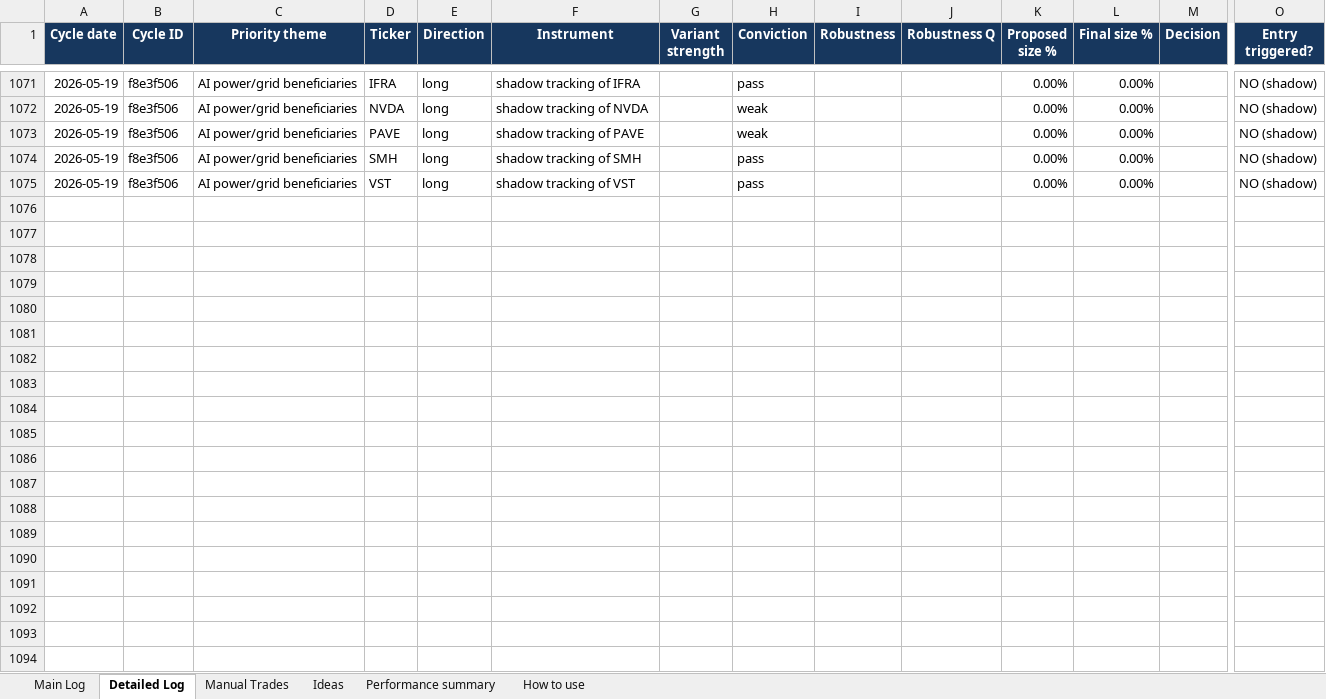
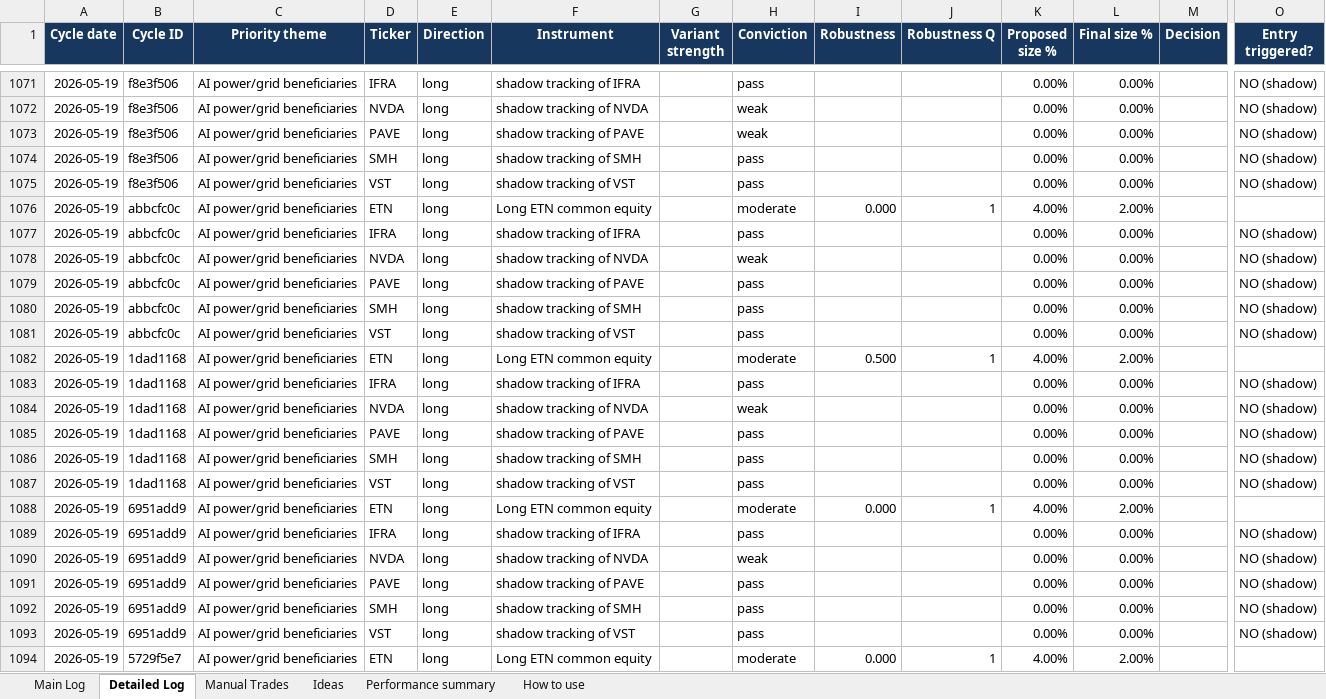
Before and after one commit to terenceobrien/Investment-Operator, an Excel workbook: backend/data/agent_system/helix_trade_log.xlsx, sheet Detailed Log, drawn as a sheet; only a part is shown, gaps mark what is left out; values as stored, in another font and other column widths than the file's, no borders; rows hold the shown columns only; the diff covers the shown part only; the diff names each change by its address in the sheet, - before the commit and + after, or states it on an @@ line.

```diff
--- a/backend/data/agent_system/helix_trade_log.xlsx (sheet Detailed Log)
+++ b/backend/data/agent_system/helix_trade_log.xlsx (sheet Detailed Log)
+row 1076: 2026-05-19 | abbcfc0c | AI power/grid beneficiaries | ETN | long | Long ETN common equity |  | moderate | 0.000 | 1 | 4.00% | 2.00%
+row 1077: 2026-05-19 | abbcfc0c | AI power/grid beneficiaries | IFRA | long | shadow tracking of IFRA |  | pass |  |  | 0.00% | 0.00% |  | NO (shadow)
+row 1078: 2026-05-19 | abbcfc0c | AI power/grid beneficiaries | NVDA | long | shadow tracking of NVDA |  | weak |  |  | 0.00% | 0.00% |  | NO (shadow)
+row 1079: 2026-05-19 | abbcfc0c | AI power/grid beneficiaries | PAVE | long | shadow tracking of PAVE |  | pass |  |  | 0.00% | 0.00% |  | NO (shadow)
+row 1080: 2026-05-19 | abbcfc0c | AI power/grid beneficiaries | SMH | long | shadow tracking of SMH |  | pass |  |  | 0.00% | 0.00% |  | NO (shadow)
+row 1081: 2026-05-19 | abbcfc0c | AI power/grid beneficiaries | VST | long | shadow tracking of VST |  | pass |  |  | 0.00% | 0.00% |  | NO (shadow)
+row 1082: 2026-05-19 | 1dad1168 | AI power/grid beneficiaries | ETN | long | Long ETN common equity |  | moderate | 0.500 | 1 | 4.00% | 2.00%
+row 1083: 2026-05-19 | 1dad1168 | AI power/grid beneficiaries | IFRA | long | shadow tracking of IFRA |  | pass |  |  | 0.00% | 0.00% |  | NO (shadow)
+row 1084: 2026-05-19 | 1dad1168 | AI power/grid beneficiaries | NVDA | long | shadow tracking of NVDA |  | weak |  |  | 0.00% | 0.00% |  | NO (shadow)
+row 1085: 2026-05-19 | 1dad1168 | AI power/grid beneficiaries | PAVE | long | shadow tracking of PAVE |  | pass |  |  | 0.00% | 0.00% |  | NO (shadow)
+row 1086: 2026-05-19 | 1dad1168 | AI power/grid beneficiaries | SMH | long | shadow tracking of SMH |  | pass |  |  | 0.00% | 0.00% |  | NO (shadow)
+row 1087: 2026-05-19 | 1dad1168 | AI power/grid beneficiaries | VST | long | shadow tracking of VST |  | pass |  |  | 0.00% | 0.00% |  | NO (shadow)
+row 1088: 2026-05-19 | 6951add9 | AI power/grid beneficiaries | ETN | long | Long ETN common equity |  | moderate | 0.000 | 1 | 4.00% | 2.00%
+row 1089: 2026-05-19 | 6951add9 | AI power/grid beneficiaries | IFRA | long | shadow tracking of IFRA |  | pass |  |  | 0.00% | 0.00% |  | NO (shadow)
+row 1090: 2026-05-19 | 6951add9 | AI power/grid beneficiaries | NVDA | long | shadow tracking of NVDA |  | weak |  |  | 0.00% | 0.00% |  | NO (shadow)
+row 1091: 2026-05-19 | 6951add9 | AI power/grid beneficiaries | PAVE | long | shadow tracking of PAVE |  | pass |  |  | 0.00% | 0.00% |  | NO (shadow)
+row 1092: 2026-05-19 | 6951add9 | AI power/grid beneficiaries | SMH | long | shadow tracking of SMH |  | pass |  |  | 0.00% | 0.00% |  | NO (shadow)
+row 1093: 2026-05-19 | 6951add9 | AI power/grid beneficiaries | VST | long | shadow tracking of VST |  | pass |  |  | 0.00% | 0.00% |  | NO (shadow)
+row 1094: 2026-05-19 | 5729f5e7 | AI power/grid beneficiaries | ETN | long | Long ETN common equity |  | moderate | 0.000 | 1 | 4.00% | 2.00%
```
Also changed, not shown: 40 added rows elsewhere in this sheet, sheet Main Log, 6 other files.
